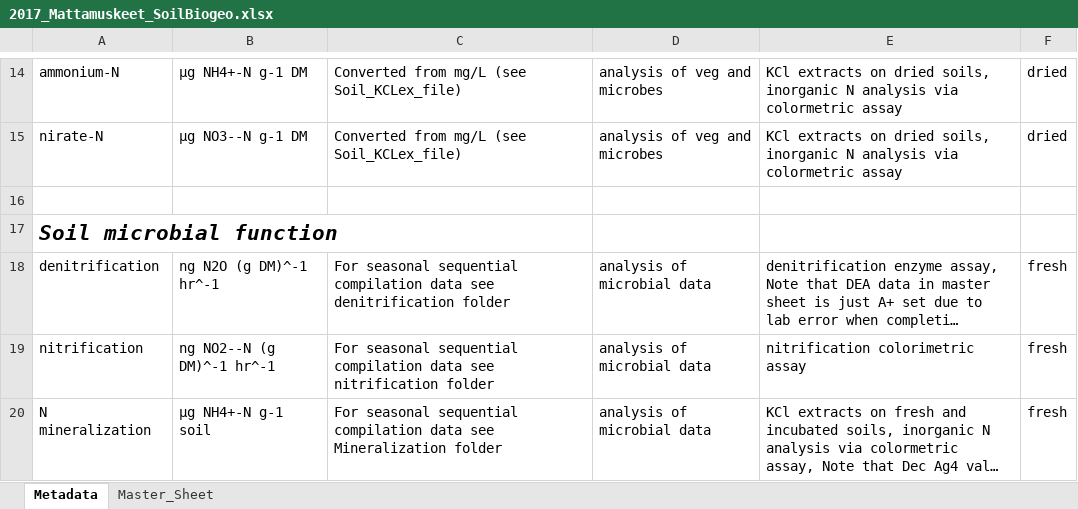
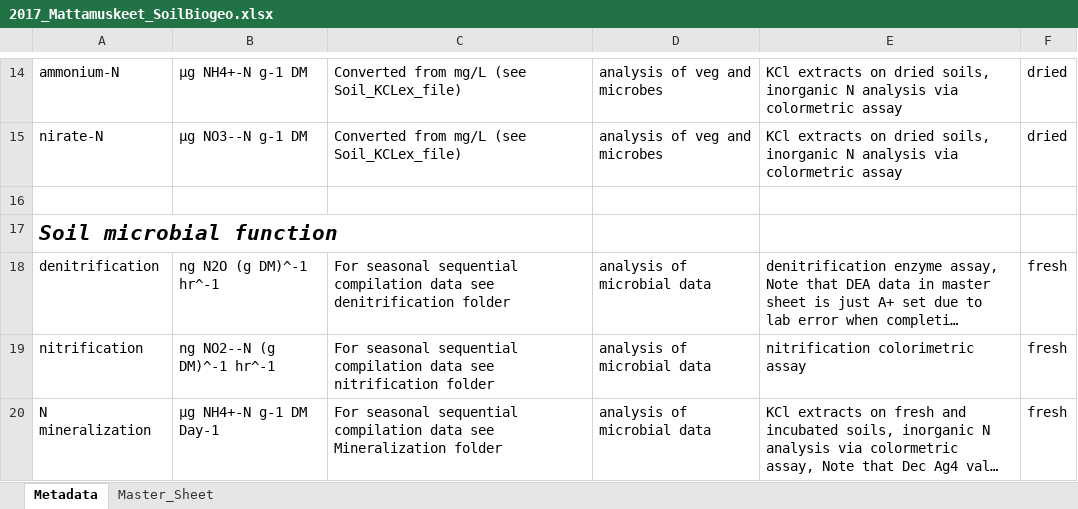
Before and after one commit to PeraltaLab/Mattamuskeet_Hydrology, an Excel workbook: data/2017_Mattamuskeet_SoilBiogeo.xlsx, sheet Metadata, drawn as a sheet; only a part is shown, gaps mark what is left out; long unchanged cells end in …; values as stored, in another font and other column widths than the file's, no borders; the diff names each change by its address in the sheet, - before the commit and + after, or states it on an @@ line.

Commit message:
Add files via upload
Updated file with filled in metadata, soil pH, temperature, Soil TOC, Soil N, Soil C/N

```diff
--- a/data/2017_Mattamuskeet_SoilBiogeo.xlsx (sheet Metadata)
+++ b/data/2017_Mattamuskeet_SoilBiogeo.xlsx (sheet Metadata)
-B20: μg NH4+-N g-1 soil
+B20: μg NH4+-N g-1 DM Day-1
```
Also changed, not shown: sheet Master_Sheet.
